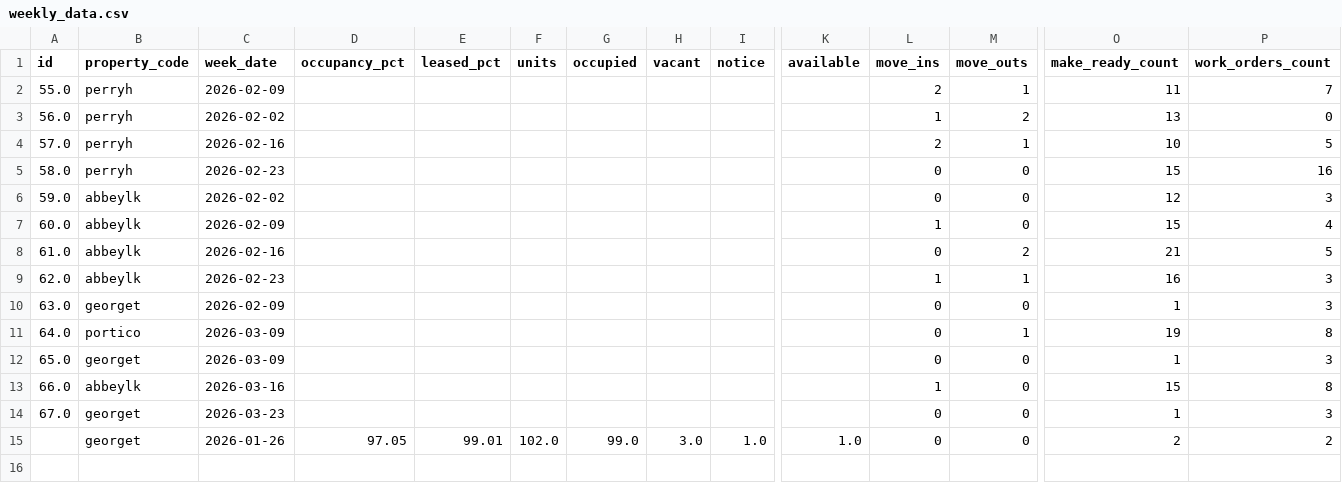
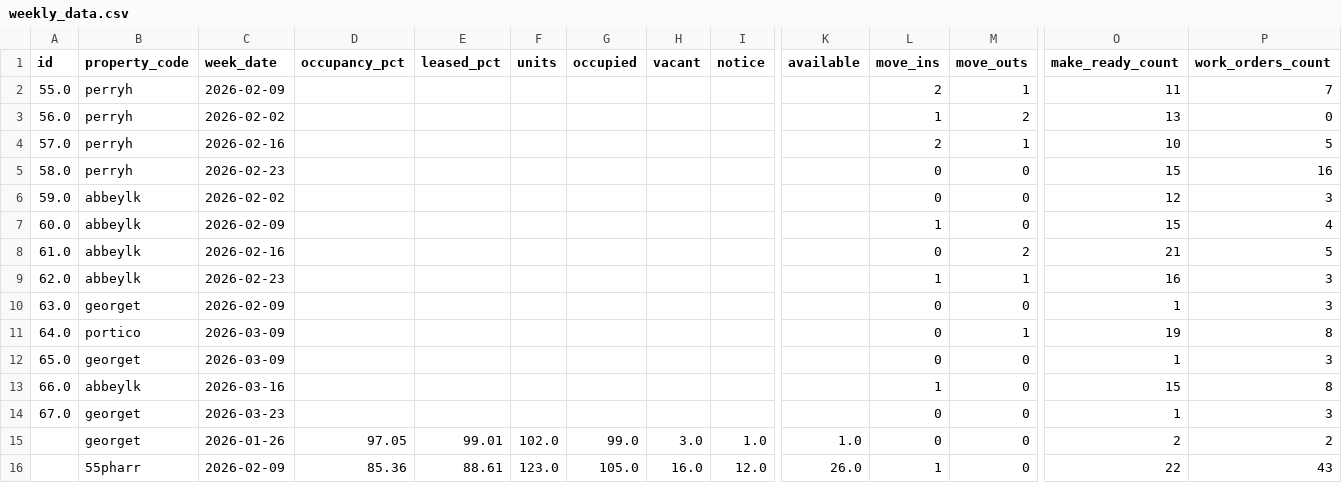
Before and after one commit to shivaanik123/arcan-reports-api, a CSV file: data/weekly_data.csv, drawn as a sheet; only a part is shown, gaps mark what is left out; rows hold the shown columns only; the diff names each change by its address in the sheet, - before the commit and + after, or states it on an @@ line.

```diff
--- a/data/weekly_data.csv
+++ b/data/weekly_data.csv
+row 16:  | 55pharr | 2026-02-09 | 85.36 | 88.61 | 123.0 | 105.0 | 16.0 | 12.0 | 26.0 | 1 | 0 | 22 | 43
```
Also changed, not shown: data/historical_occupancy.csv.
